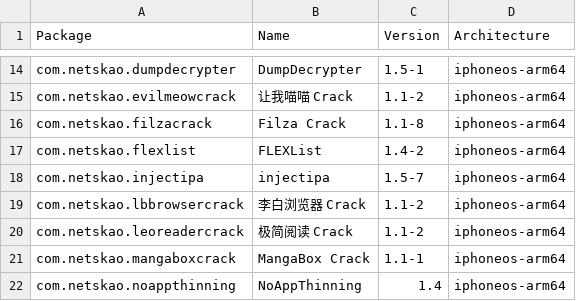
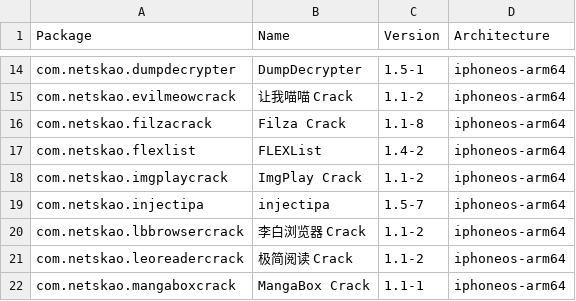
Before and after one commit to NIGHTF3AR/crc_bark, a CSV file: Library/Caches/com.nan.crc/de8cf491556f7359b62b8e733caddc066b128f9ab97ec6aa80ceb48cee1a667c.csv, drawn as a sheet; only a part is shown, gaps mark what is left out; the shorter side is filled out with more unchanged rows.

```diff
--- a/Library/Caches/com.nan.crc/de8cf491556f7359b62b8e733caddc066b128f9ab97ec6aa80ceb48cee1a667c.csv
+++ b/Library/Caches/com.nan.crc/de8cf491556f7359b62b8e733caddc066b128f9ab97ec6aa80ceb48cee1a667c.csv
@@ -17,2 +17,3 @@ com.netskao.filzacrack,Filza Crack,1.1-8,iphoneos-arm64
 com.netskao.flexlist,FLEXList,1.4-2,iphoneos-arm64
+com.netskao.imgplaycrack,ImgPlay Crack,1.1-2,iphoneos-arm64
 com.netskao.injectipa,injectipa,1.5-7,iphoneos-arm64
```
